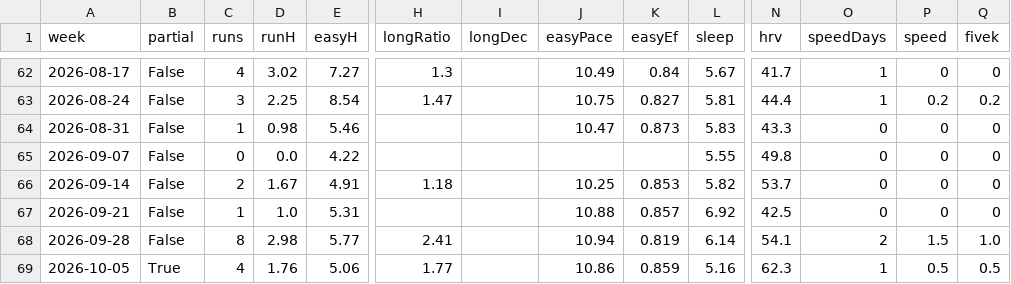
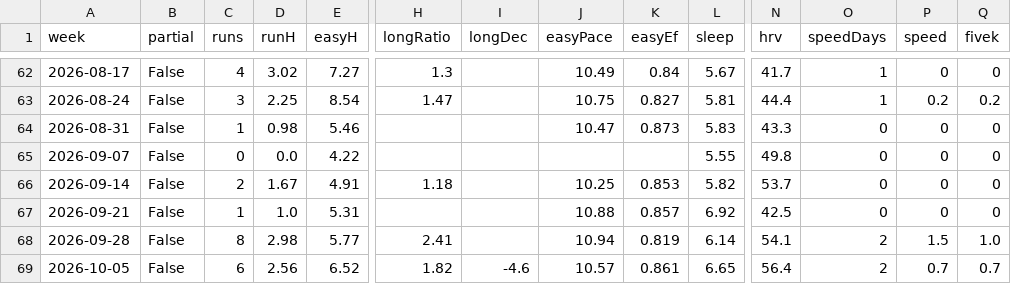
Before and after one commit to Muhammad-Tahir-S/running-monitor, a CSV file: metrics/weeks.csv, drawn as a sheet; only a part is shown, gaps mark what is left out; the diff covers the shown part only; the diff names each change by its address in the sheet, - before the commit and + after, or states it on an @@ line.

Commit message:
Data through 2026-10-11 09:00

```diff
--- a/metrics/weeks.csv
+++ b/metrics/weeks.csv
-B69 (partial): True
+B69 (partial): False
-C69 (runs): 4
+C69 (runs): 6
-D69 (runH): 1.76
+D69 (runH): 2.56
-E69 (easyH): 5.06
+E69 (easyH): 6.52
-H69 (longRatio): 1.77
+H69 (longRatio): 1.82
-I69 (longDec): (empty)
+I69 (longDec): -4.6
-J69 (easyPace): 10.86
+J69 (easyPace): 10.57
-K69 (easyEf): 0.859
+K69 (easyEf): 0.861
-L69 (sleep): 5.16
+L69 (sleep): 6.65
-N69 (hrv): 62.3
+N69 (hrv): 56.4
-O69 (speedDays): 1
+O69 (speedDays): 2
-P69 (speed): 0.5
+P69 (speed): 0.7
-Q69 (fivek): 0.5
+Q69 (fivek): 0.7
```
Also changed, not shown: 3 edited cells elsewhere in this file, 3 other files.
